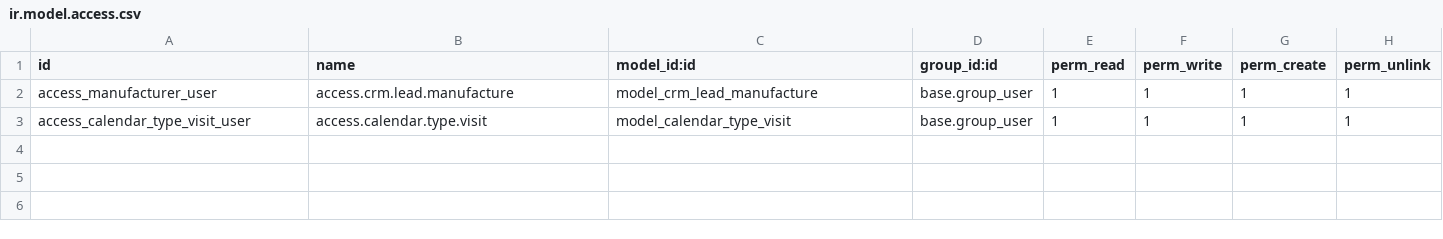
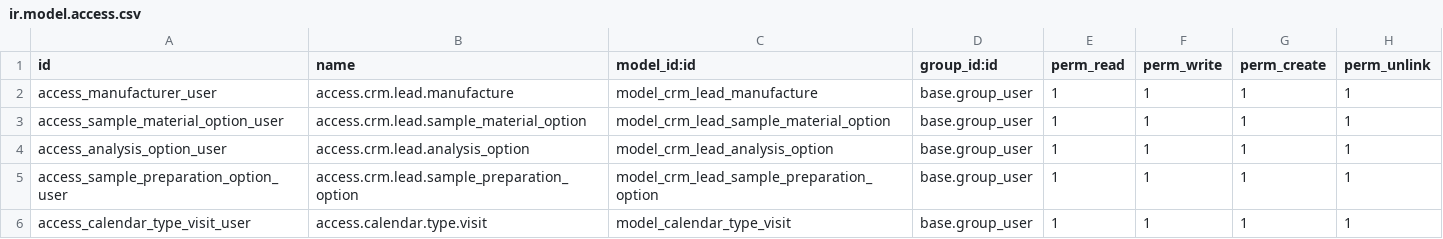
Before and after one commit to Yuvaraj-Thoughtlogik/Distribution_FieldService, a CSV file: tl_cguk_crm_custom/security/ir.model.access.csv, drawn as a sheet.

Commit message:
asset additional custom changes updated

```diff
--- a/tl_cguk_crm_custom/security/ir.model.access.csv
+++ b/tl_cguk_crm_custom/security/ir.model.access.csv
@@ -2,2 +2,5 @@ id,name,model_id:id,group_id:id,perm_read,perm_write,perm_create,perm_unlink
 access_manufacturer_user,access.crm.lead.manufacture,model_crm_lead_manufacture,base.group_user,1,1,1,1
+access_sample_material_option_user,access.crm.lead.sample_material_option,model_crm_lead_sample_material_option,base.group_user,1,1,1,1
+access_analysis_option_user,access.crm.lead.analysis_option,model_crm_lead_analysis_option,base.group_user,1,1,1,1
+access_sample_preparation_option_user,access.crm.lead.sample_preparation_option,model_crm_lead_sample_preparation_option,base.group_user,1,1,1,1
 access_calendar_type_visit_user,access.calendar.type.visit,model_calendar_type_visit,base.group_user,1,1,1,1
```
Also changed, not shown: 2 other files.
